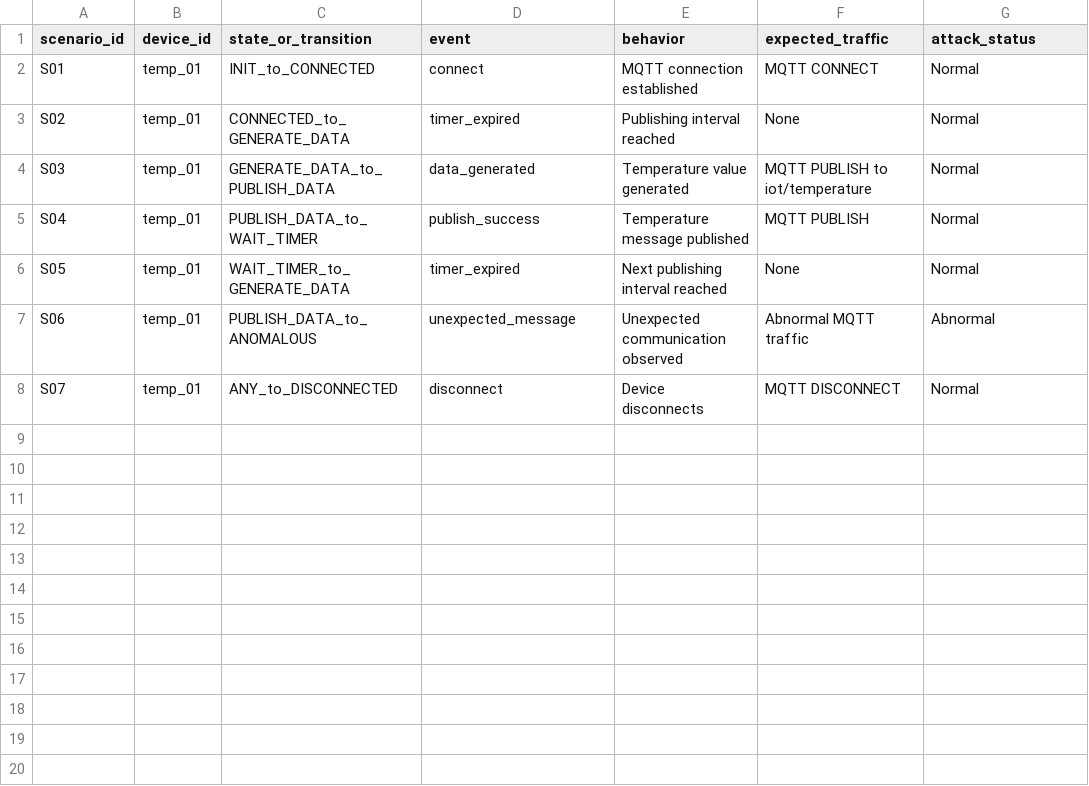
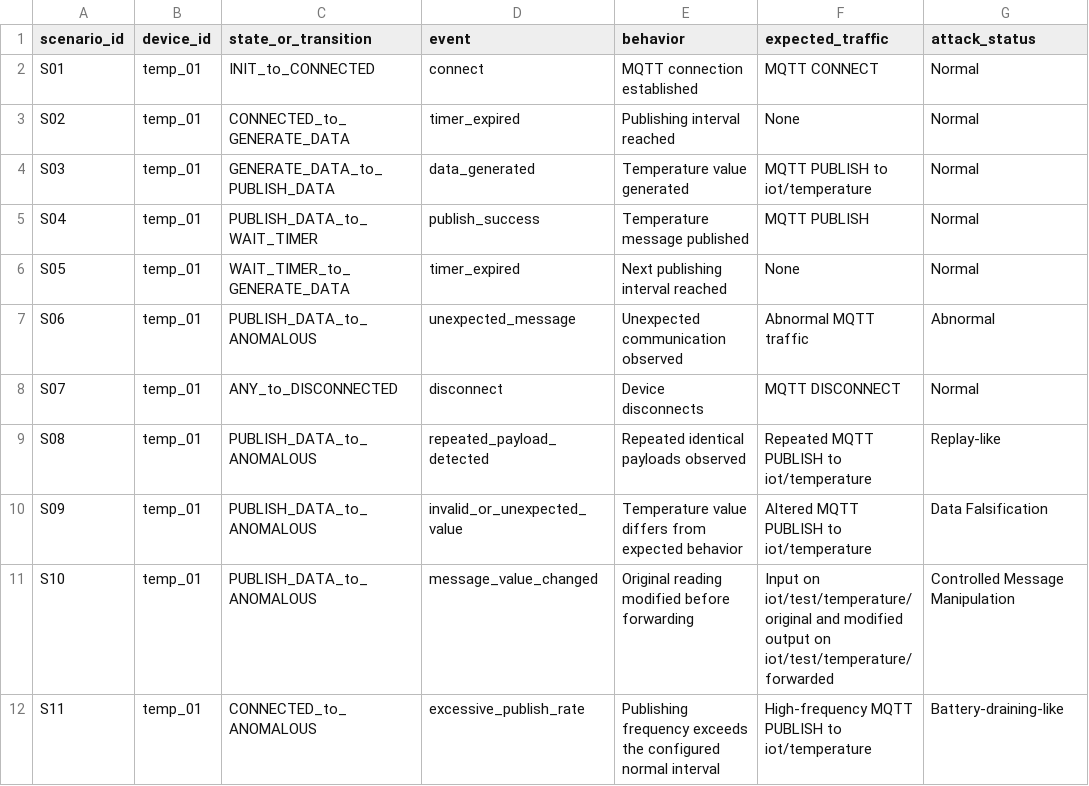
Before and after one commit to CherukuriRamCharan/iot-ids-diagnosis, a CSV file: models_fsm/temperature_state_mapping.csv, drawn as a sheet; the diff names each change by its address in the sheet, - before the commit and + after, or states it on an @@ line.

Commit message:
Map attack simulations to temperature EFSM

```diff
--- a/models_fsm/temperature_state_mapping.csv
+++ b/models_fsm/temperature_state_mapping.csv
+row 9: S08 | temp_01 | PUBLISH_DATA_to_ANOMALOUS | repeated_payload_detected | Repeated identical payloads observed | Repeated MQTT PUBLISH to iot/temperature | Replay-like
+row 10: S09 | temp_01 | PUBLISH_DATA_to_ANOMALOUS | invalid_or_unexpected_value | Temperature value differs from expected behavior | Altered MQTT PUBLISH to iot/temperature | Data Falsification
+row 11: S10 | temp_01 | PUBLISH_DATA_to_ANOMALOUS | message_value_changed | Original reading modified before forwarding | Input on iot/test/temperature/original and modified output on iot/test/temperature/forwarded | Controlled Message Manipulation
+row 12: S11 | temp_01 | CONNECTED_to_ANOMALOUS | excessive_publish_rate | Publishing frequency exceeds the configured normal interval | High-frequency MQTT PUBLISH to iot/temperature | Battery-draining-like
```
Also changed, not shown: 1 other file.
